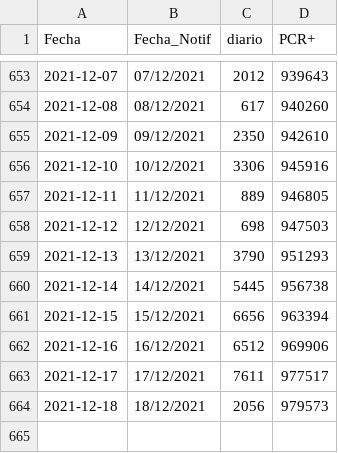
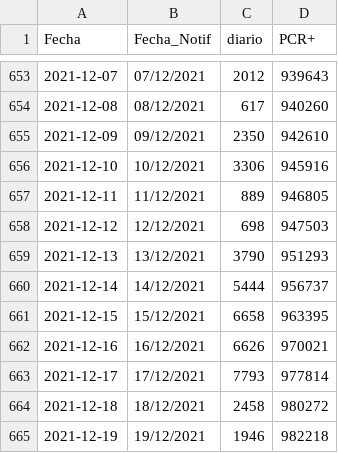
Before and after one commit to escovid19data/Covid19-Madrid, a CSV file: covidia-cam/madrid-pcr-completo.csv, drawn as a sheet; only a part is shown, gaps mark what is left out.

```diff
--- a/covidia-cam/madrid-pcr-completo.csv
+++ b/covidia-cam/madrid-pcr-completo.csv
@@ -659,6 +659,7 @@ Fecha,Fecha_Notif,diario,PCR+
 2021-12-13,13/12/2021,3790,951293
-2021-12-14,14/12/2021,5445,956738
-2021-12-15,15/12/2021,6656,963394
-2021-12-16,16/12/2021,6512,969906
-2021-12-17,17/12/2021,7611,977517
-2021-12-18,18/12/2021,2056,979573
+2021-12-14,14/12/2021,5444,956737
+2021-12-15,15/12/2021,6658,963395
+2021-12-16,16/12/2021,6626,970021
+2021-12-17,17/12/2021,7793,977814
+2021-12-18,18/12/2021,2458,980272
+2021-12-19,19/12/2021,1946,982218
```
Also changed, not shown: covidia-cam/madrid-pcr.csv, covidia-cam/madrid-series.csv, 1 other file.
